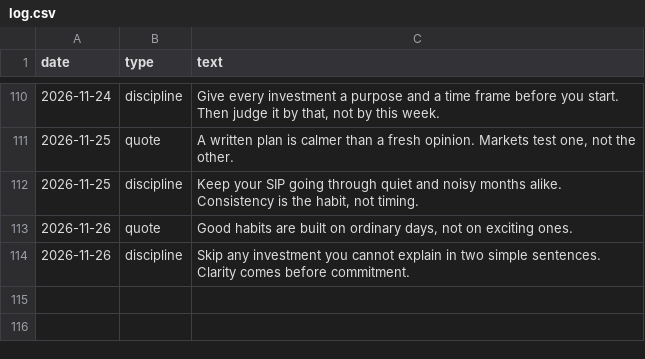
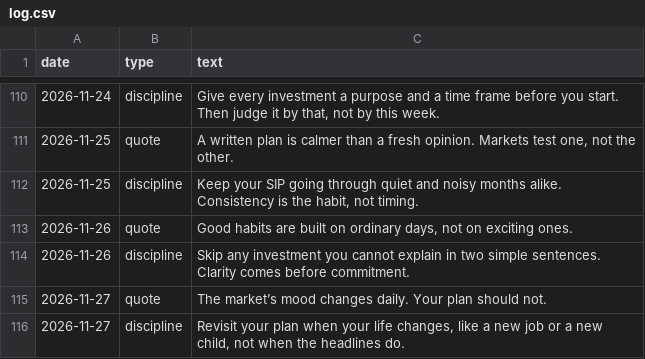
Before and after one commit to darshildshah211/dds-posters, a CSV file: stories/log.csv, drawn as a sheet; only a part is shown, gaps mark what is left out; the diff names each change by its address in the sheet, - before the commit and + after, or states it on an @@ line.

```diff
--- a/stories/log.csv
+++ b/stories/log.csv
+row 115: 2026-11-27 | quote | The market’s mood changes daily. Your plan should not.
+row 116: 2026-11-27 | discipline | Revisit your plan when your life changes, like a new job or a new child, not when the headlines do.
```
Also changed, not shown: 6 other files.
